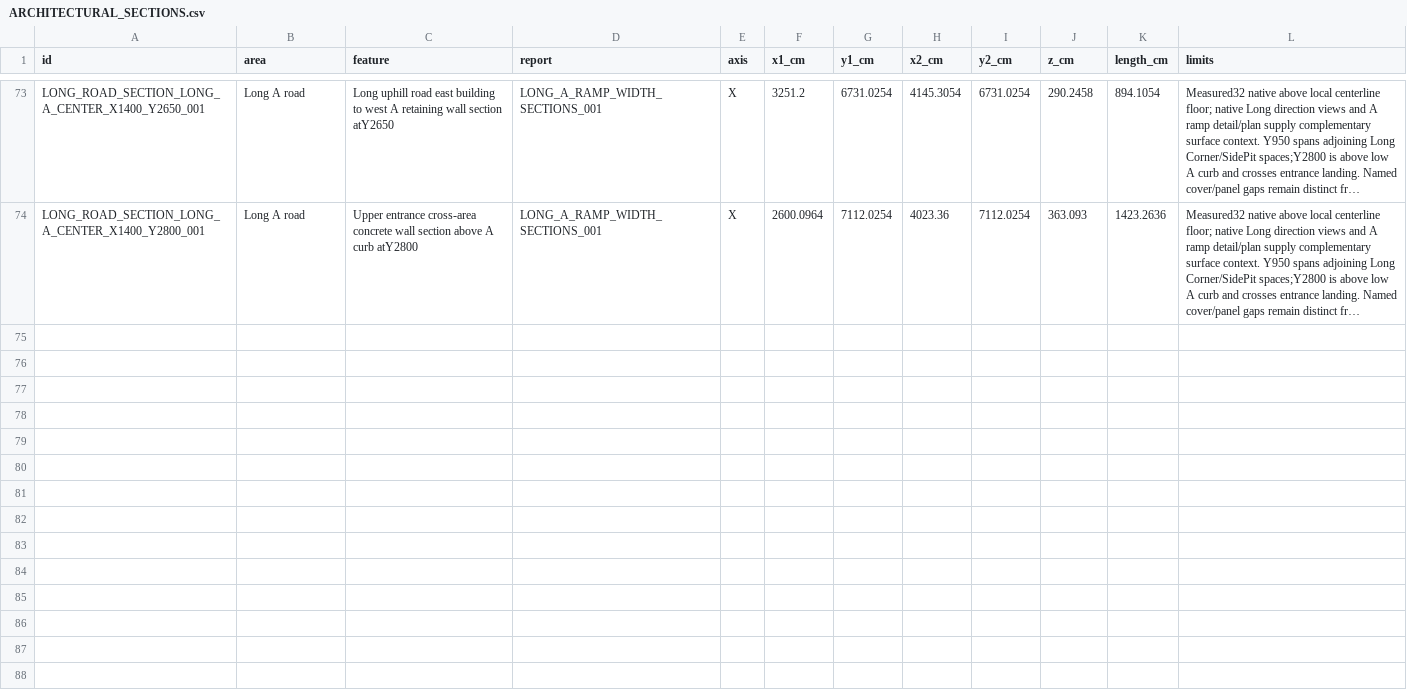
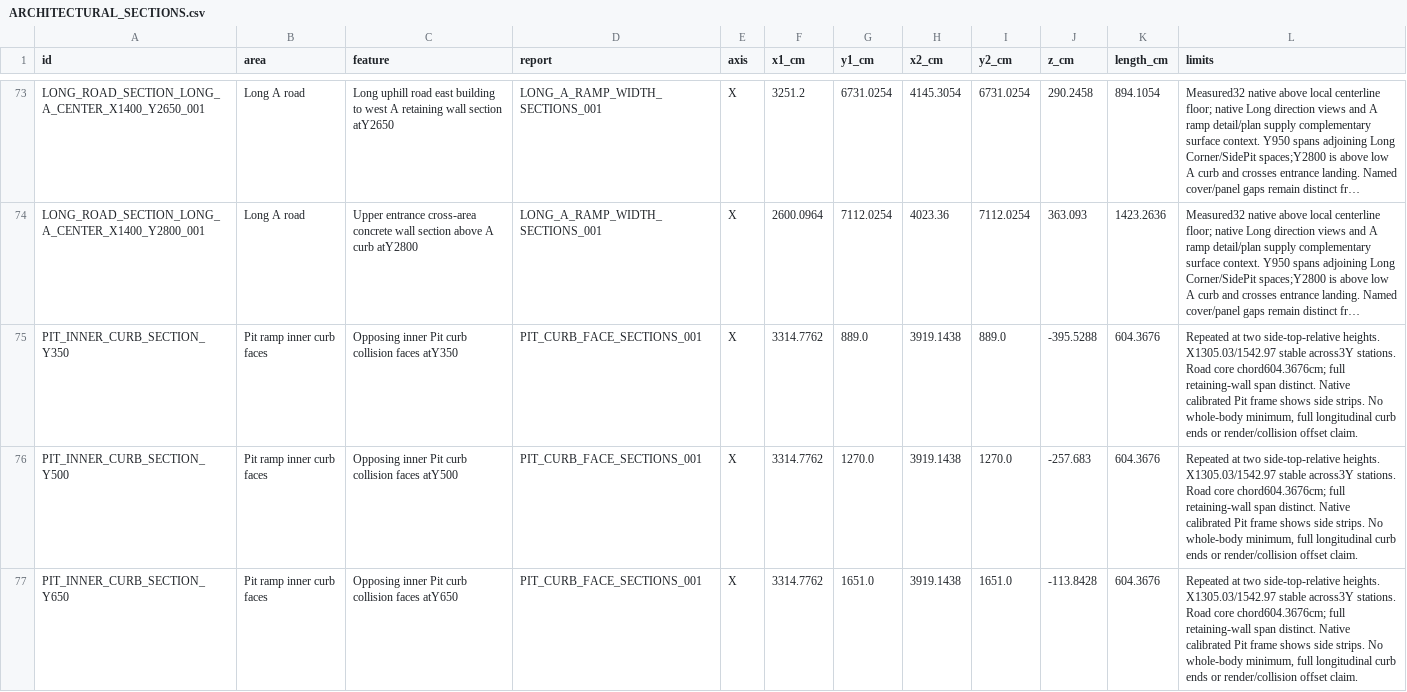
Before and after one commit to raiinman/FN_Dust2, a CSV file: reference/ARCHITECTURAL_SECTIONS.csv, drawn as a sheet; only a part is shown, gaps mark what is left out; long unchanged cells end in …; the diff names each change by its address in the sheet, - before the commit and + after, or states it on an @@ line.

```diff
--- a/reference/ARCHITECTURAL_SECTIONS.csv
+++ b/reference/ARCHITECTURAL_SECTIONS.csv
+row 75: PIT_INNER_CURB_SECTION_Y350 | Pit ramp inner curb faces | Opposing inner Pit curb collision faces atY350 | PIT_CURB_FACE_SECTIONS_001 | X | 3314.7762 | 889.0 | 3919.1438 | 889.0 | -395.5288 | 604.3676 | Repeated at two side-top-relative heights. X1305.03/1542.97 stable across3Y stations. Road core chord604.3676cm; full retaining-wall span distinct. Native calibrated Pit frame shows side strips. No whole-body minimum, full longitudinal curb ends or render/collision offset claim.
+row 76: PIT_INNER_CURB_SECTION_Y500 | Pit ramp inner curb faces | Opposing inner Pit curb collision faces atY500 | PIT_CURB_FACE_SECTIONS_001 | X | 3314.7762 | 1270.0 | 3919.1438 | 1270.0 | -257.683 | 604.3676 | Repeated at two side-top-relative heights. X1305.03/1542.97 stable across3Y stations. Road core chord604.3676cm; full retaining-wall span distinct. Native calibrated Pit frame shows side strips. No whole-body minimum, full longitudinal curb ends or render/collision offset claim.
+row 77: PIT_INNER_CURB_SECTION_Y650 | Pit ramp inner curb faces | Opposing inner Pit curb collision faces atY650 | PIT_CURB_FACE_SECTIONS_001 | X | 3314.7762 | 1651.0 | 3919.1438 | 1651.0 | -113.8428 | 604.3676 | Repeated at two side-top-relative heights. X1305.03/1542.97 stable across3Y stations. Road core chord604.3676cm; full retaining-wall span distinct. Native calibrated Pit frame shows side strips. No whole-body minimum, full longitudinal curb ends or render/collision offset claim.
```
Also changed, not shown: reference/MEASUREMENTS.csv, reference/REFERENCE_MANIFEST.csv, 26 other files.
